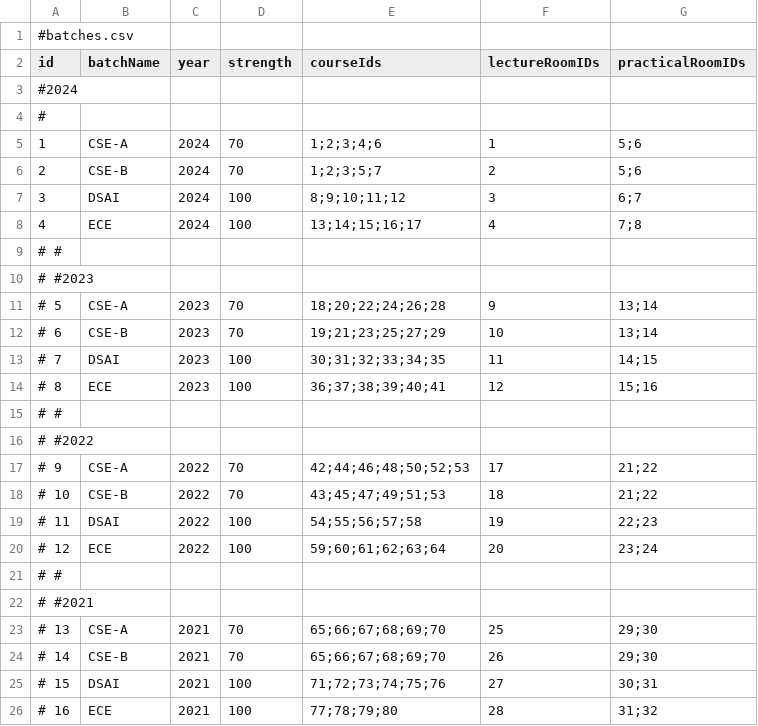
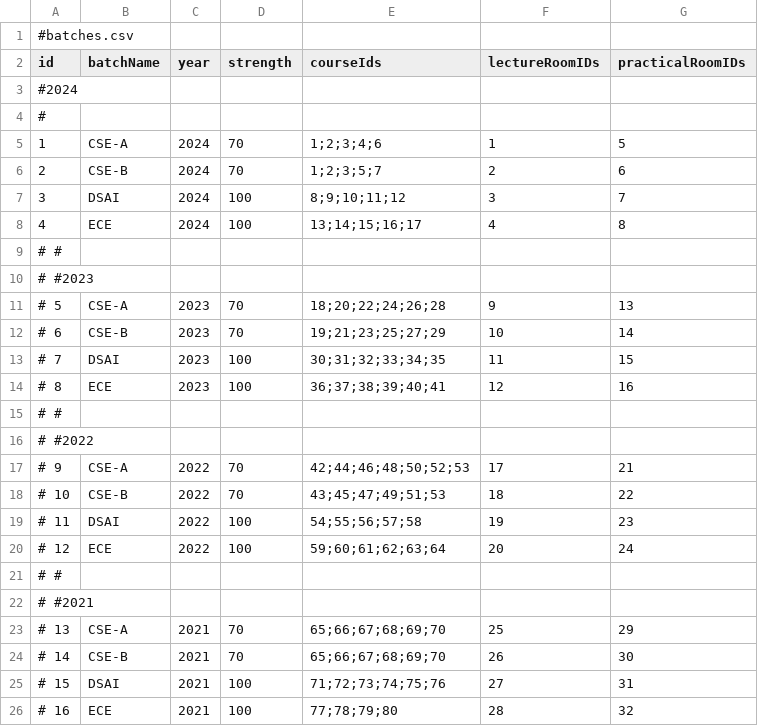
Before and after one commit to shivambu108/automated-timetable-scheduler, a CSV file: batches.csv, drawn as a sheet.

Commit message:
fixing room details for batches

```diff
--- a/batches.csv
+++ b/batches.csv
@@ -4,23 +4,23 @@ id,batchName,year,strength,courseIds,lectureRoomIDs,practicalRoomIDs
 #
-1,CSE-A,2024,70,1;2;3;4;6,1,5;6
-2,CSE-B,2024,70,1;2;3;5;7,2,5;6
-3,DSAI,2024,100,8;9;10;11;12,3,6;7
-4,ECE,2024,100,13;14;15;16;17,4,7;8
+1,CSE-A,2024,70,1;2;3;4;6,1,5
+2,CSE-B,2024,70,1;2;3;5;7,2,6
+3,DSAI,2024,100,8;9;10;11;12,3,7
+4,ECE,2024,100,13;14;15;16;17,4,8
 # #
 # #2023
-# 5,CSE-A,2023,70,18;20;22;24;26;28,9,13;14
-# 6,CSE-B,2023,70,19;21;23;25;27;29,10,13;14
-# 7,DSAI,2023,100,30;31;32;33;34;35,11,14;15
-# 8,ECE,2023,100,36;37;38;39;40;41,12,15;16
+# 5,CSE-A,2023,70,18;20;22;24;26;28,9,13
+# 6,CSE-B,2023,70,19;21;23;25;27;29,10,14
+# 7,DSAI,2023,100,30;31;32;33;34;35,11,15
+# 8,ECE,2023,100,36;37;38;39;40;41,12,16
 # #
 # #2022
-# 9,CSE-A,2022,70,42;44;46;48;50;52;53,17,21;22
-# 10,CSE-B,2022,70,43;45;47;49;51;53,18,21;22
-# 11,DSAI,2022,100,54;55;56;57;58,19,22;23
-# 12,ECE,2022,100,59;60;61;62;63;64,20,23;24
+# 9,CSE-A,2022,70,42;44;46;48;50;52;53,17,21
+# 10,CSE-B,2022,70,43;45;47;49;51;53,18,22
+# 11,DSAI,2022,100,54;55;56;57;58,19,23
+# 12,ECE,2022,100,59;60;61;62;63;64,20,24
 # #
 # #2021
-# 13,CSE-A,2021,70,65;66;67;68;69;70,25,29;30
-# 14,CSE-B,2021,70,65;66;67;68;69;70,26,29;30
-# 15,DSAI,2021,100,71;72;73;74;75;76,27,30;31
-# 16,ECE,2021,100,77;78;79;80,28,31;32
+# 13,CSE-A,2021,70,65;66;67;68;69;70,25,29
+# 14,CSE-B,2021,70,65;66;67;68;69;70,26,30
+# 15,DSAI,2021,100,71;72;73;74;75;76,27,31
+# 16,ECE,2021,100,77;78;79;80,28,32
```
